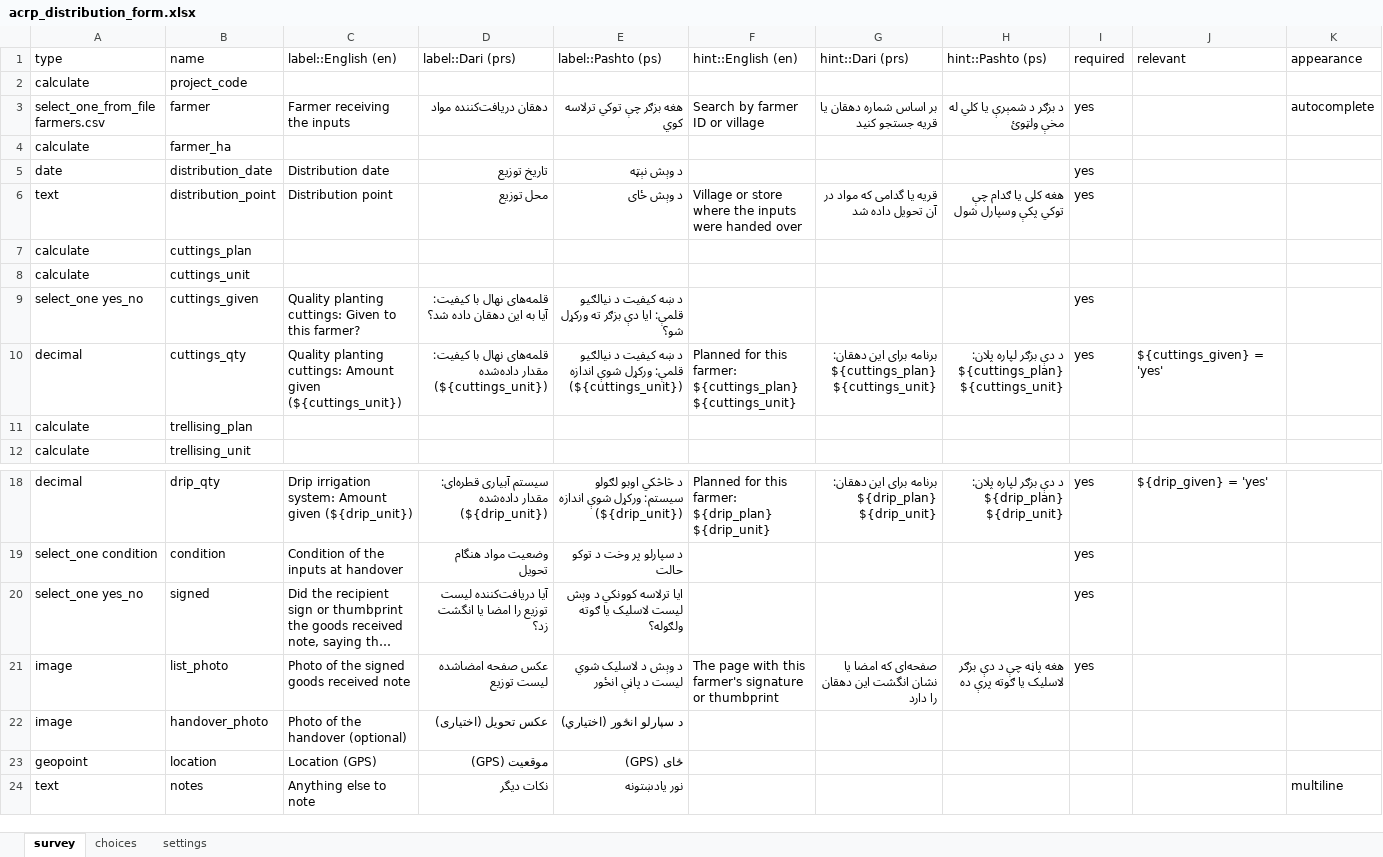
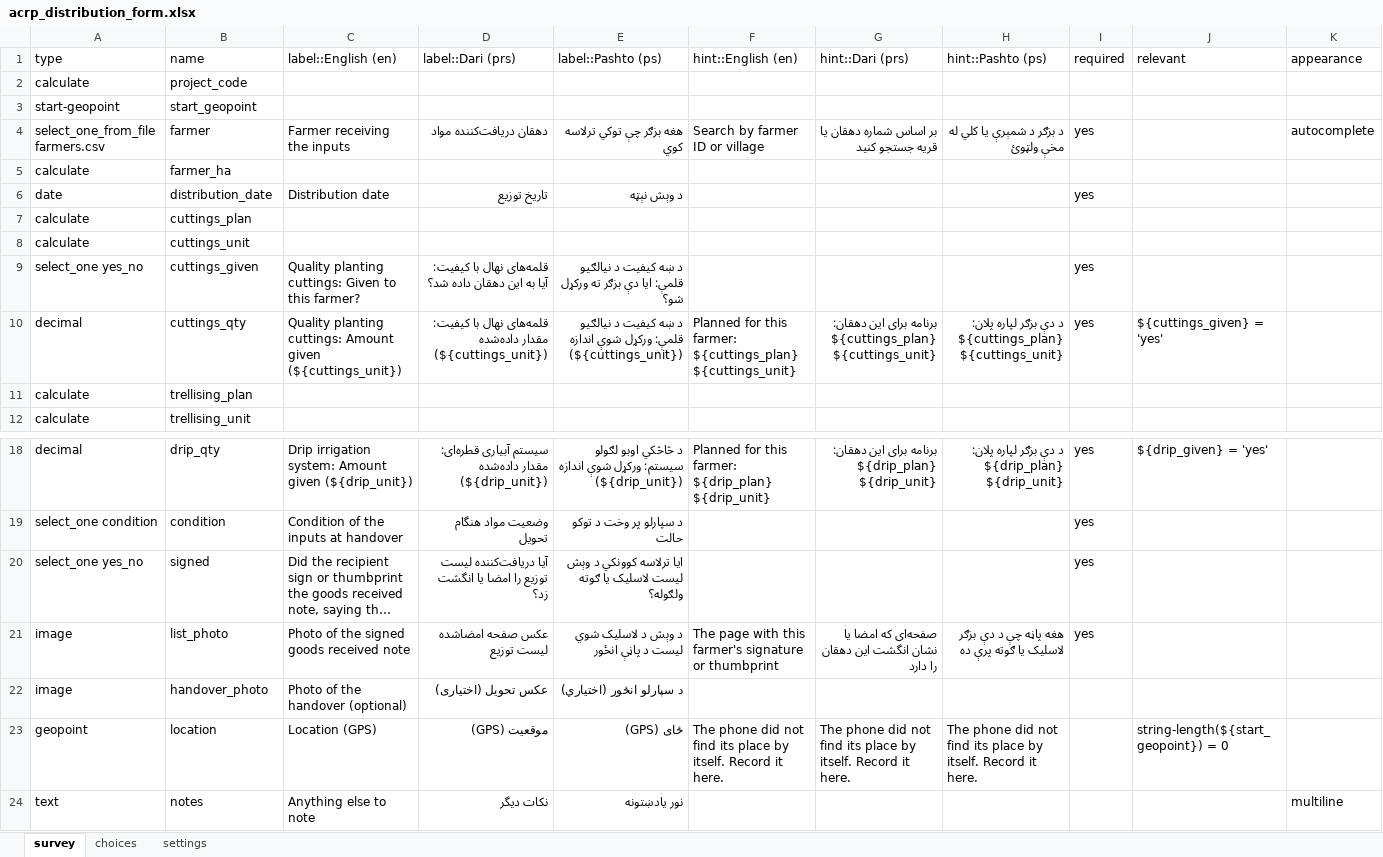
Before and after one commit to tuckerkuhn/rop-workflow, an Excel workbook: kobo/acrp_distribution_form.xlsx, sheet survey, drawn as a sheet; only a part is shown, gaps mark what is left out; long unchanged cells end in …; values as stored, in another font and other column widths than the file's, no borders; removed rows and columns are numbered as before the commit, all else as after; rows hold the shown columns only; the diff names each change by its address in the sheet, - before the commit and + after, or states it on an @@ line.

```diff
--- a/kobo/acrp_distribution_form.xlsx (sheet survey)
+++ b/kobo/acrp_distribution_form.xlsx (sheet survey)
+row 3: start-geopoint | start_geopoint
-row 6: text | distribution_point | Distribution point | محل توزیع | د وېش ځای | Village or store where the inputs were handed over | قریه یا گدامی که مواد در آن تحویل داده شد | هغه کلی یا ګدام چې توکي پکې وسپارل شول | yes
-F23 (hint::English (en)): (empty)
+F23 (hint::English (en)): The phone did not find its place by itself. Record it here.
-G23 (hint::Dari (prs)): (empty)
+G23 (hint::Dari (prs)): The phone did not find its place by itself. Record it here.
-H23 (hint::Pashto (ps)): (empty)
+H23 (hint::Pashto (ps)): The phone did not find its place by itself. Record it here.
-J23 (relevant): (empty)
+J23 (relevant): string-length(${start_geopoint}) = 0
```
Also changed, not shown: sheet settings, kobo/distribution_form.xlsx, kobo/field_visit.xlsx, 19 other files.
